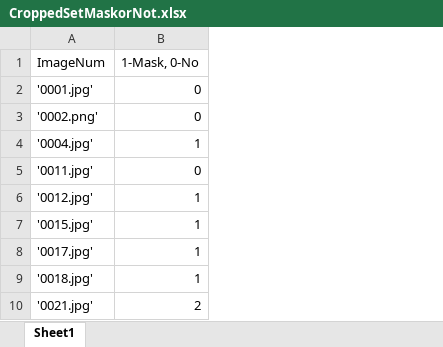
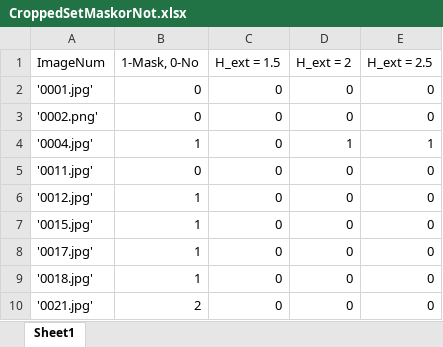
Before and after one commit to SirEliClark/ELE400_FinalProject, an Excel workbook: CroppedSetMaskorNot.xlsx, sheet Sheet1, drawn as a sheet; only a part is shown; values as stored, in another font and other column widths than the file's, no borders; the diff names each change by its address in the sheet, - before the commit and + after, or states it on an @@ line.

```diff
--- a/CroppedSetMaskorNot.xlsx (sheet Sheet1)
+++ b/CroppedSetMaskorNot.xlsx (sheet Sheet1)
+column C (H_ext = 1.5), rows 2-10: all 0
+column D (H_ext = 2), rows 2-10: 0 | 0 | 1 | 0 | 0 | 0 | 0 | 0 | 0
+column E (H_ext = 2.5), rows 2-10: 0 | 0 | 1 | 0 | 0 | 0 | 0 | 0 | 0
```
Also changed, not shown: 7 other files.
